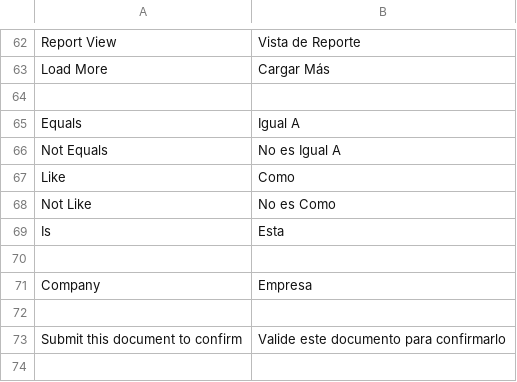
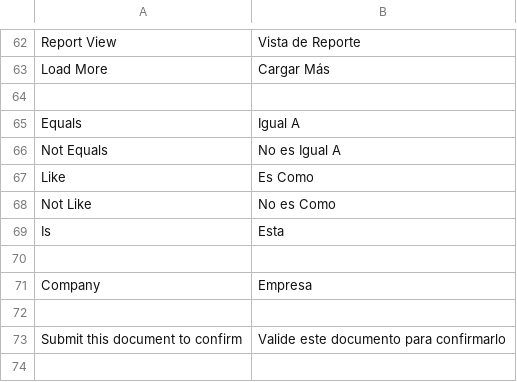
Before and after one commit to JeansReal/grupo_express_it, a CSV file: grupo_express_it/translations/es.csv, drawn as a sheet; only a part is shown, gaps mark what is left out; the diff names each change by its address in the sheet, - before the commit and + after, or states it on an @@ line.

```diff
--- a/grupo_express_it/translations/es.csv
+++ b/grupo_express_it/translations/es.csv
-B67: Como
+B67: Es Como
```
Also changed, not shown: 4 other files.
